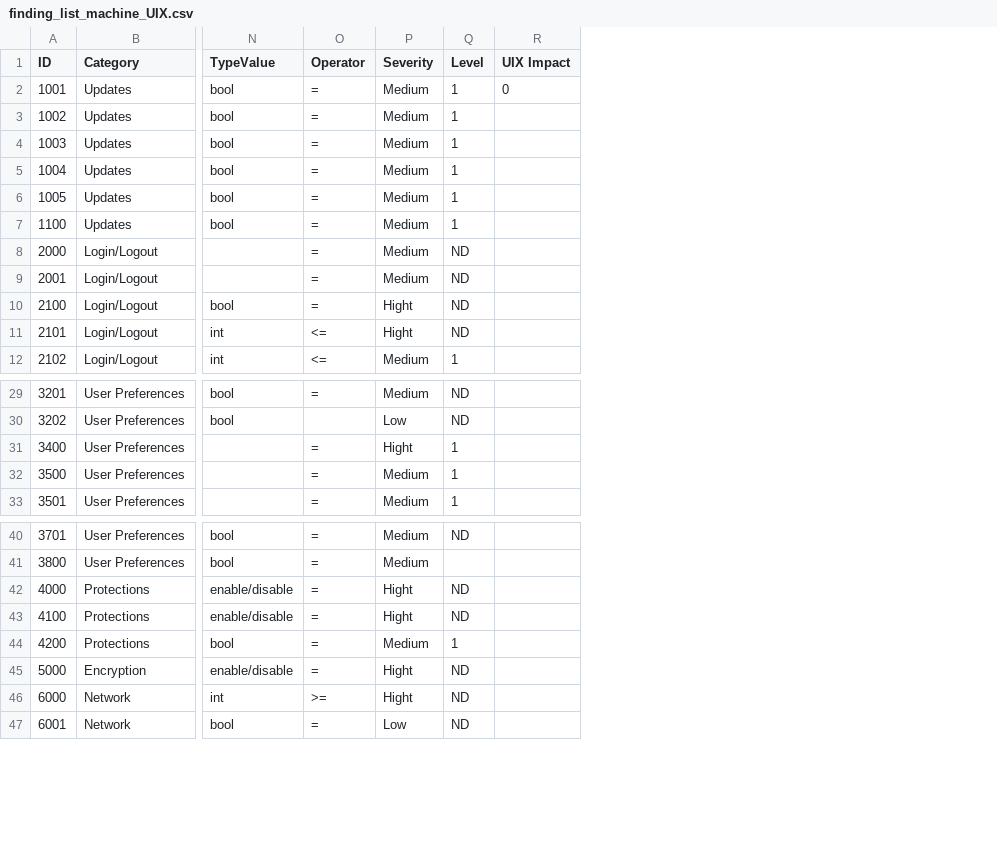
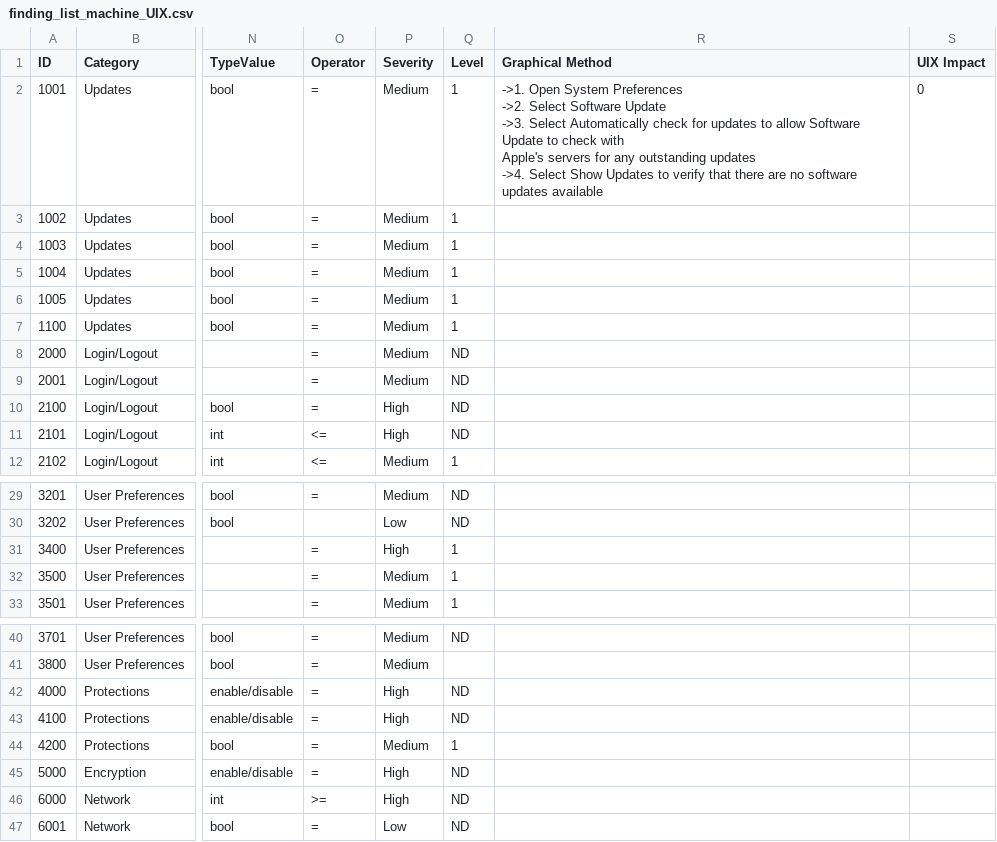
Before and after one commit to CRYPT-ON-IT/policies_hardening_interface, a CSV file: interface/macos/data/finding_list_machine_UIX.csv, drawn as a sheet; only a part is shown, gaps mark what is left out; ↵ is a line break in a cell; the diff covers the shown part only; the diff names each change by its address in the sheet, - before the commit and + after, or states it on an @@ line.

Commit message:
Update macos CSV file

```diff
--- a/interface/macos/data/finding_list_machine_UIX.csv
+++ b/interface/macos/data/finding_list_machine_UIX.csv
+column R (Graphical Method), row 2: ->1. Open System Preferences ↵ ->2. Select Software Update ↵ ->3. Select Automatically check for updates to allow Software Update to check with ↵ Apple's servers for any outstanding updates ↵ ->4. Select Show Updates to verify that there are no software updates available
-P10:P11 (Severity): Hight
+P10:P11 (Severity): High
-P31 (Severity): Hight
+P31 (Severity): High
-P42:P43 (Severity): Hight
+P42:P43 (Severity): High
-P45:P46 (Severity): Hight
+P45:P46 (Severity): High
```
Also changed, not shown: 3 edited cells elsewhere in this file.
